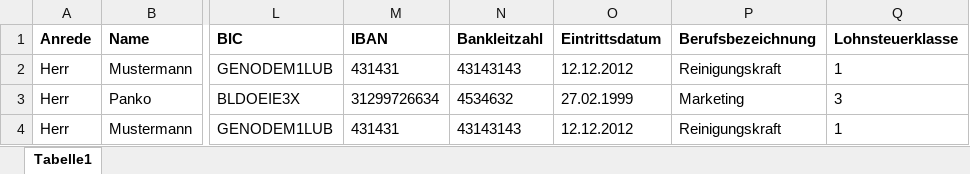
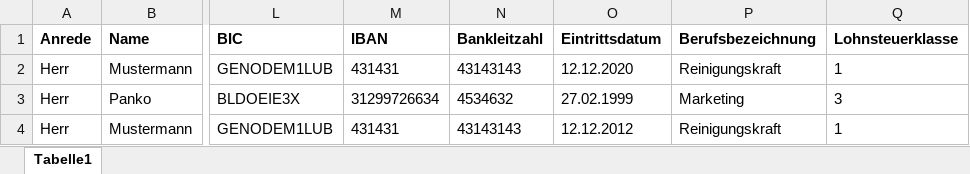
Before and after one commit to pemar99/apsolutProjektRepository, an Excel workbook: Ressourcen/mitarbeiterExcel.xlsx, sheet Tabelle1, drawn as a sheet; only a part is shown, gaps mark what is left out; values as stored, in another font and other column widths than the file's, no borders; the diff names each change by its address in the sheet, - before the commit and + after, or states it on an @@ line.

```diff
--- a/Ressourcen/mitarbeiterExcel.xlsx (sheet Tabelle1)
+++ b/Ressourcen/mitarbeiterExcel.xlsx (sheet Tabelle1)
-O2 (Eintrittsdatum): 12.12.2012
+O2 (Eintrittsdatum): 12.12.2020
```
Also changed, not shown: 23 other files.
